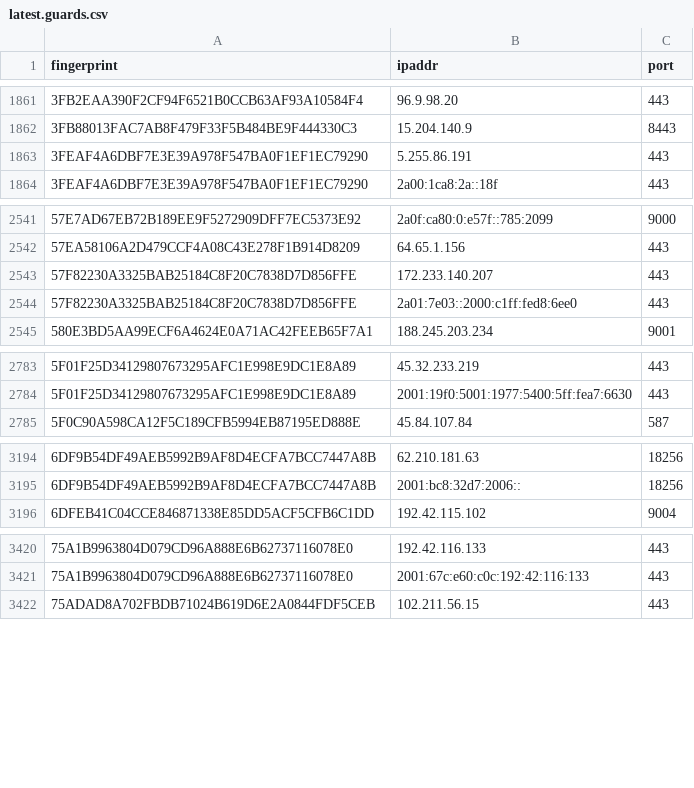
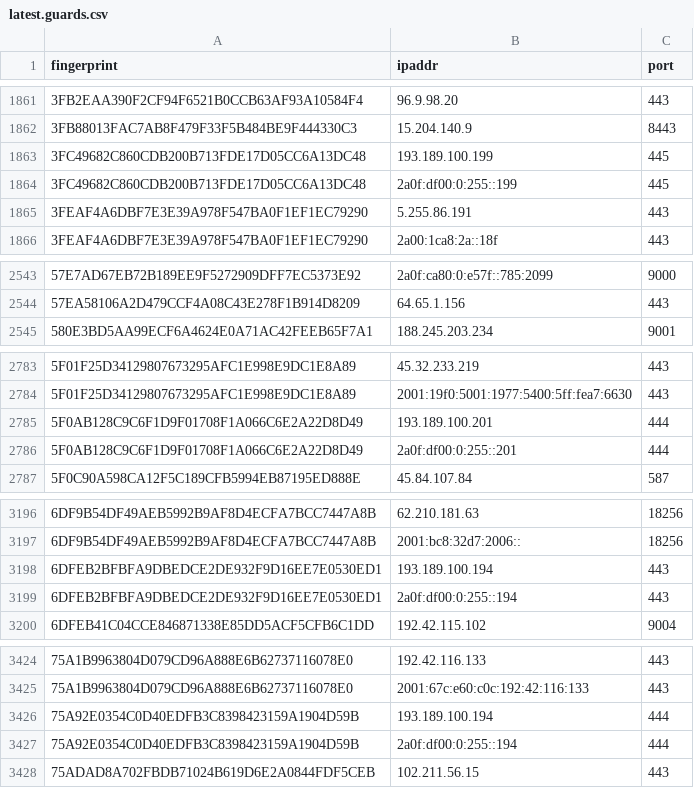
Before and after one commit to alireza-rezaee/tor-nodes, a CSV file: latest.guards.csv, drawn as a sheet; only a part is shown, gaps mark what is left out; the diff covers the shown part only.

```diff
--- a/latest.guards.csv
+++ b/latest.guards.csv
@@ -1862,2 +1862,4 @@ fingerprint, ipaddr, port
 3FB88013FAC7AB8F479F33F5B484BE9F444330C3, 15.204.140.9, 8443
+3FC49682C860CDB200B713FDE17D05CC6A13DC48, 193.189.100.199, 445
+3FC49682C860CDB200B713FDE17D05CC6A13DC48, 2a0f:df00:0:255::199, 445
 3FEAF4A6DBF7E3E39A978F547BA0F1EF1EC79290, 5.255.86.191, 443
@@ -2542,4 +2544,2 @@ fingerprint, ipaddr, port
 57EA58106A2D479CCF4A08C43E278F1B914D8209, 64.65.1.156, 443
-57F82230A3325BAB25184C8F20C7838D7D856FFE, 172.233.140.207, 443
-57F82230A3325BAB25184C8F20C7838D7D856FFE, 2a01:7e03::2000:c1ff:fed8:6ee0, 443
 580E3BD5AA99ECF6A4624E0A71AC42FEEB65F7A1, 188.245.203.234, 9001
@@ -2784,2 +2784,4 @@ fingerprint, ipaddr, port
 5F01F25D34129807673295AFC1E998E9DC1E8A89, 2001:19f0:5001:1977:5400:5ff:fea7:6630, 443
+5F0AB128C9C6F1D9F01708F1A066C6E2A22D8D49, 193.189.100.201, 444
+5F0AB128C9C6F1D9F01708F1A066C6E2A22D8D49, 2a0f:df00:0:255::201, 444
 5F0C90A598CA12F5C189CFB5994EB87195ED888E, 45.84.107.84, 587
@@ -3195,2 +3197,4 @@ fingerprint, ipaddr, port
 6DF9B54DF49AEB5992B9AF8D4ECFA7BCC7447A8B, 2001:bc8:32d7:2006::, 18256
+6DFEB2BFBFA9DBEDCE2DE932F9D16EE7E0530ED1, 193.189.100.194, 443
+6DFEB2BFBFA9DBEDCE2DE932F9D16EE7E0530ED1, 2a0f:df00:0:255::194, 443
 6DFEB41C04CCE846871338E85DD5ACF5CFB6C1DD, 192.42.115.102, 9004
@@ -3421,2 +3425,4 @@ fingerprint, ipaddr, port
 75A1B9963804D079CD96A888E6B62737116078E0, 2001:67c:e60:c0c:192:42:116:133, 443
+75A92E0354C0D40EDFB3C8398423159A1904D59B, 193.189.100.194, 444
+75A92E0354C0D40EDFB3C8398423159A1904D59B, 2a0f:df00:0:255::194, 444
 75ADAD8A702FBDB71024B619D6E2A0844FDF5CEB, 102.211.56.15, 443
```
Also changed, not shown: 4 added rows and 9 removed rows elsewhere in this file, latest.all.csv, latest.exits.csv.
